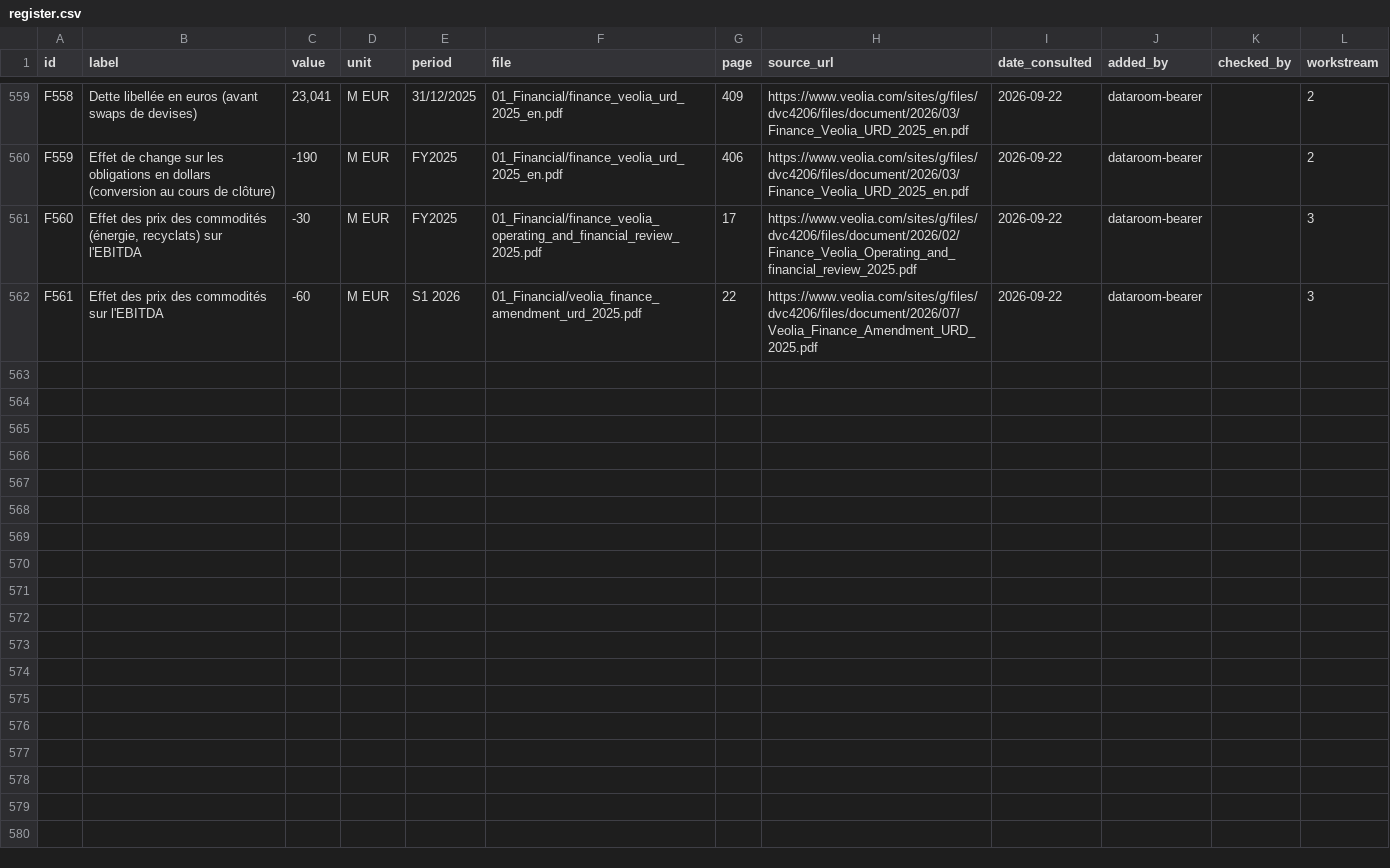
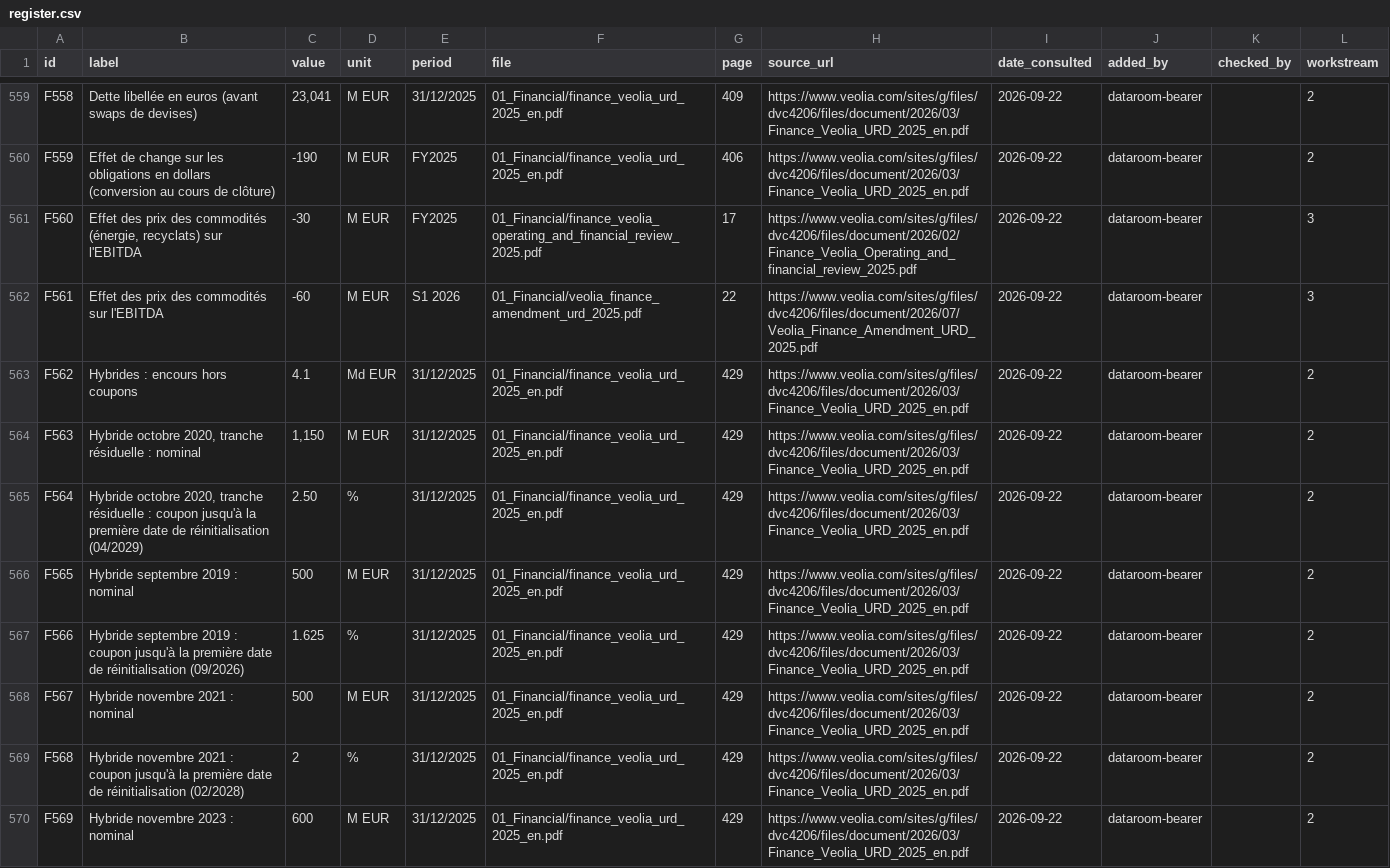
Before and after one commit to PurpleGuys/VPS-dataroom-lecture-seule-, a CSV file: 00_Admin/register.csv, drawn as a sheet; only a part is shown, gaps mark what is left out; the diff names each change by its address in the sheet, - before the commit and + after, or states it on an @@ line.

Commit message:
Dépôt via MCP : register.csv

```diff
--- a/00_Admin/register.csv
+++ b/00_Admin/register.csv
+row 563: F562 | Hybrides : encours hors coupons | 4.1 | Md EUR | 31/12/2025 | 01_Financial/finance_veolia_urd_2025_en.pdf | 429 | https://www.veolia.com/sites/g/files/dvc4206/files/document/2026/03/Finance_Veolia_URD_2025_en.pdf | 2026-09-22 | dataroom-bearer |  | 2
+row 564: F563 | Hybride octobre 2020, tranche résiduelle : nominal | 1,150 | M EUR | 31/12/2025 | 01_Financial/finance_veolia_urd_2025_en.pdf | 429 | https://www.veolia.com/sites/g/files/dvc4206/files/document/2026/03/Finance_Veolia_URD_2025_en.pdf | 2026-09-22 | dataroom-bearer |  | 2
+row 565: F564 | Hybride octobre 2020, tranche résiduelle : coupon jusqu'à la première date de réinitialisation (04/2029) | 2.50 | % | 31/12/2025 | 01_Financial/finance_veolia_urd_2025_en.pdf | 429 | https://www.veolia.com/sites/g/files/dvc4206/files/document/2026/03/Finance_Veolia_URD_2025_en.pdf | 2026-09-22 | dataroom-bearer |  | 2
+row 566: F565 | Hybride septembre 2019 : nominal | 500 | M EUR | 31/12/2025 | 01_Financial/finance_veolia_urd_2025_en.pdf | 429 | https://www.veolia.com/sites/g/files/dvc4206/files/document/2026/03/Finance_Veolia_URD_2025_en.pdf | 2026-09-22 | dataroom-bearer |  | 2
+row 567: F566 | Hybride septembre 2019 : coupon jusqu'à la première date de réinitialisation (09/2026) | 1.625 | % | 31/12/2025 | 01_Financial/finance_veolia_urd_2025_en.pdf | 429 | https://www.veolia.com/sites/g/files/dvc4206/files/document/2026/03/Finance_Veolia_URD_2025_en.pdf | 2026-09-22 | dataroom-bearer |  | 2
+row 568: F567 | Hybride novembre 2021 : nominal | 500 | M EUR | 31/12/2025 | 01_Financial/finance_veolia_urd_2025_en.pdf | 429 | https://www.veolia.com/sites/g/files/dvc4206/files/document/2026/03/Finance_Veolia_URD_2025_en.pdf | 2026-09-22 | dataroom-bearer |  | 2
+row 569: F568 | Hybride novembre 2021 : coupon jusqu'à la première date de réinitialisation (02/2028) | 2 | % | 31/12/2025 | 01_Financial/finance_veolia_urd_2025_en.pdf | 429 | https://www.veolia.com/sites/g/files/dvc4206/files/document/2026/03/Finance_Veolia_URD_2025_en.pdf | 2026-09-22 | dataroom-bearer |  | 2
+row 570: F569 | Hybride novembre 2023 : nominal | 600 | M EUR | 31/12/2025 | 01_Financial/finance_veolia_urd_2025_en.pdf | 429 | https://www.veolia.com/sites/g/files/dvc4206/files/document/2026/03/Finance_Veolia_URD_2025_en.pdf | 2026-09-22 | dataroom-bearer |  | 2
```
